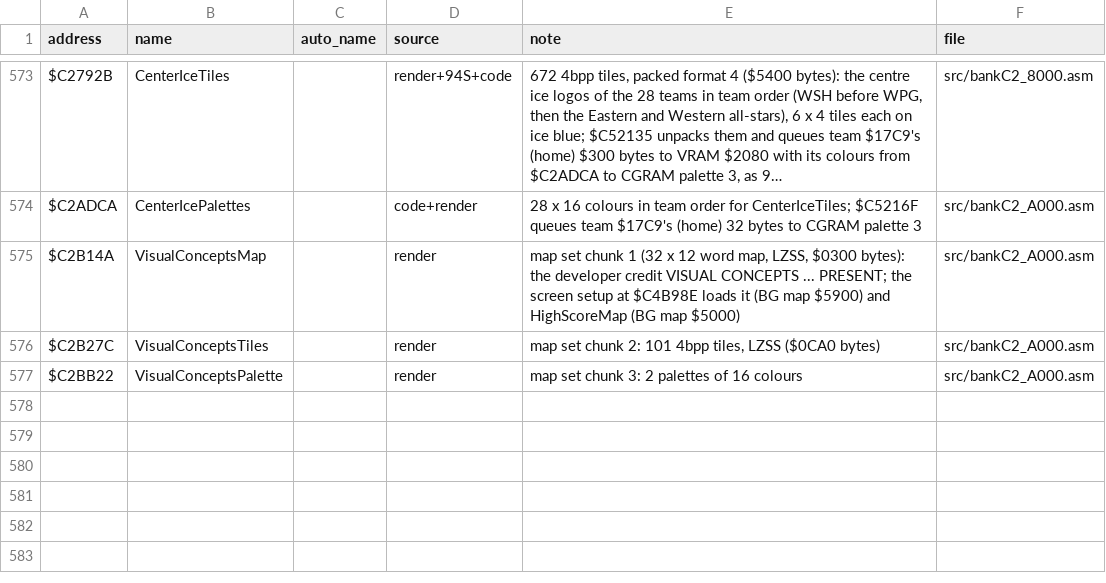
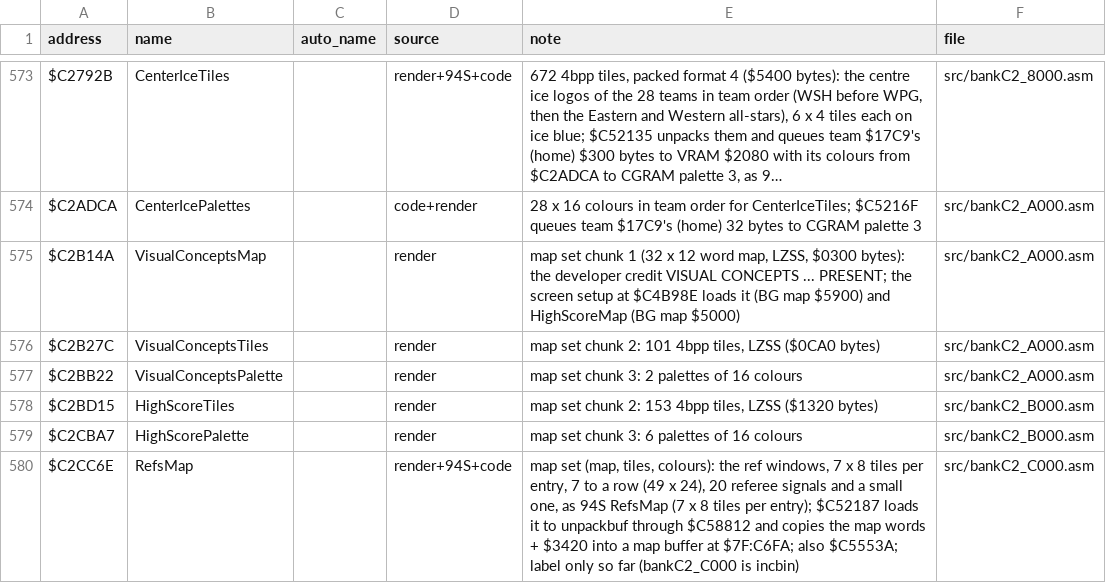
Before and after one commit to abdulahmad/NHL95SNES, a CSV file: docs/name_map.csv, drawn as a sheet; only a part is shown, gaps mark what is left out; long unchanged cells end in …; the diff names each change by its address in the sheet, - before the commit and + after, or states it on an @@ line.

```diff
--- a/docs/name_map.csv
+++ b/docs/name_map.csv
+row 578: $C2BD15 | HighScoreTiles |  | render | map set chunk 2: 153 4bpp tiles, LZSS ($1320 bytes) | src/bankC2_B000.asm
+row 579: $C2CBA7 | HighScorePalette |  | render | map set chunk 3: 6 palettes of 16 colours | src/bankC2_B000.asm
+row 580: $C2CC6E | RefsMap |  | render+94S+code | map set (map, tiles, colours): the ref windows, 7 x 8 tiles per entry, 7 to a row (49 x 24), 20 referee signals and a small one, as 94S RefsMap (7 x 8 tiles per entry); $C52187 loads it to unpackbuf through $C58812 and copies the map words + $3420 into a map buffer at $7F:C6FA; also $C5553A; label only so far (bankC2_C000 is incbin) | src/bankC2_C000.asm
```
Also changed, not shown: 5 other files.
